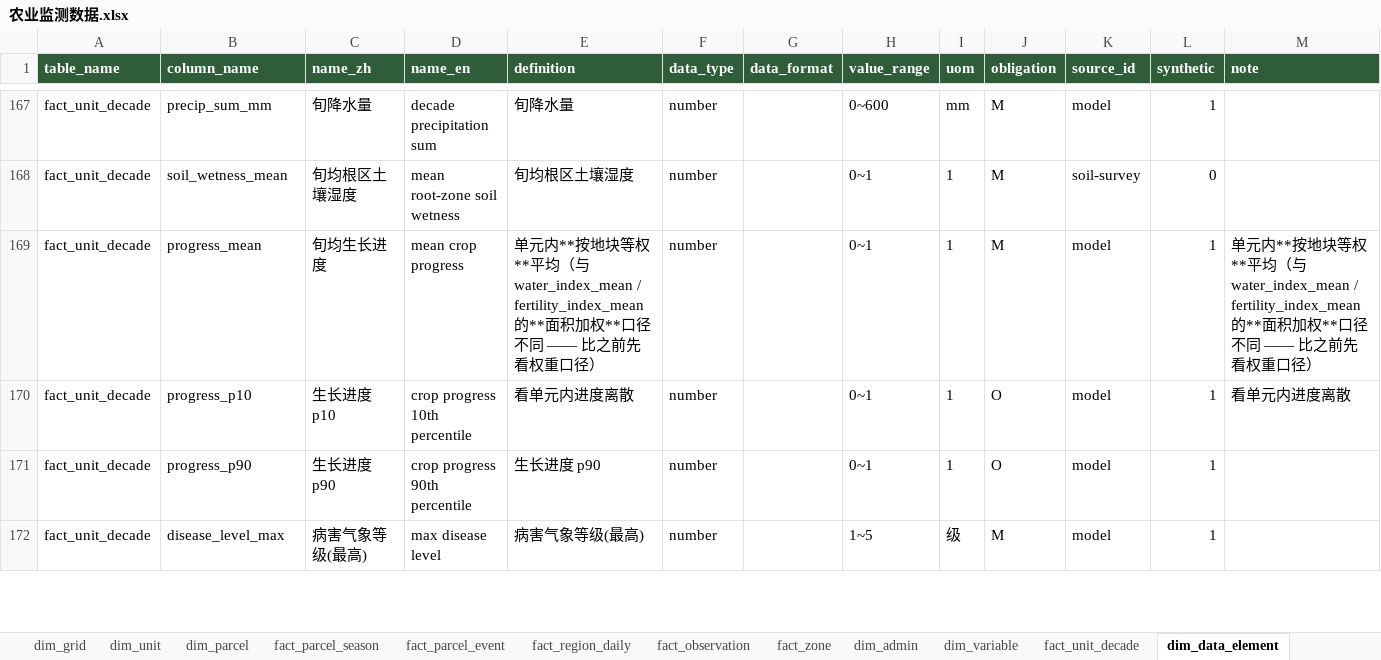
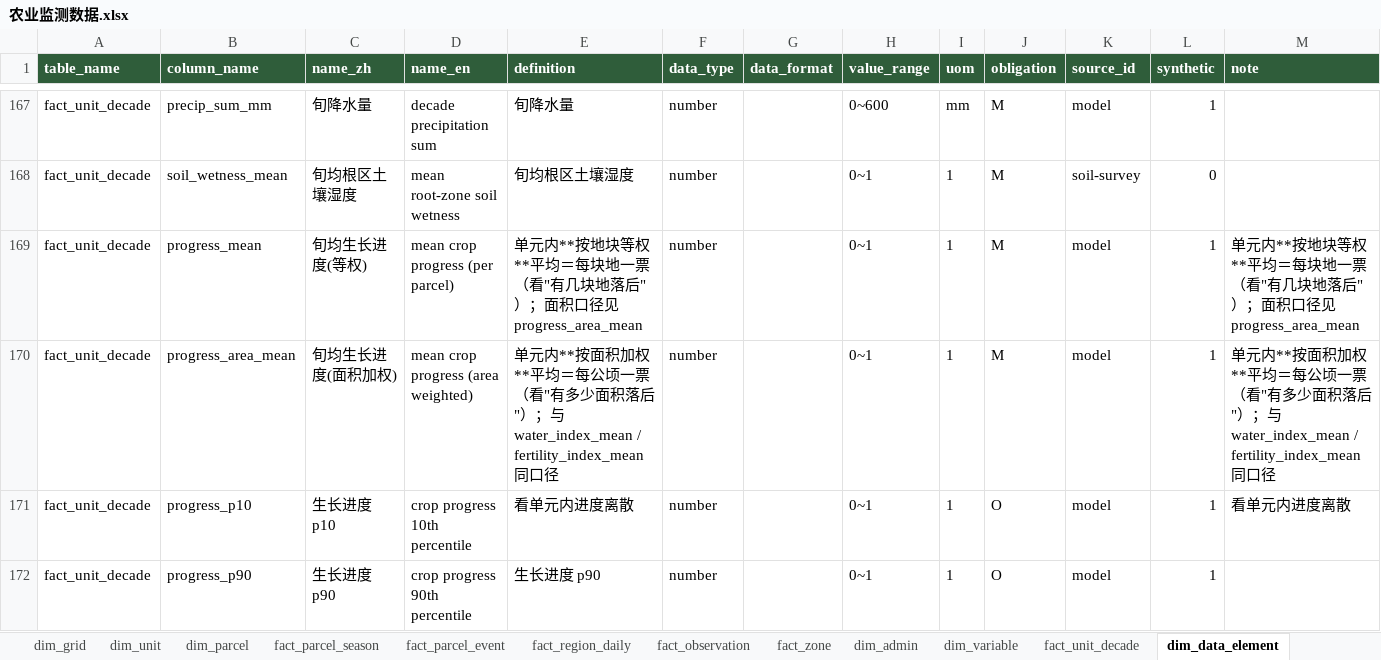
Before and after one commit to foursim/foursim.github.io, an Excel workbook: tables/农业监测数据.xlsx, sheet dim_data_element, drawn as a sheet; only a part is shown, gaps mark what is left out; the shorter side is filled out with more unchanged rows; values as stored, in another font and other column widths than the file's, no borders; the diff names each change by its address in the sheet, - before the commit and + after, or states it on an @@ line.

Commit message:
继续完善：面积加权进度列 / 透视控件收口到抽屉 / 导出当前视图 / 交叉验证进流水线
① 新增 fact_unit_decade.progress_area_mean（每公顷一票），与 progress_mean（每地块一票）成对给出——实测 3348 行里 2006 行（59.9%）两口径不同（单元内小地块多时分开最明显）；数据元字典注明两套口径的关系
② 透视控件（视图选择器 + 导出视图）**都放进抽屉**：1024×640 下 strip 只有 ~370px，实测多一个控件就多一行、把表体挤到 95px < 96px（"表体至少 3 行"的底线）⇒ strip 只做预览；并加"1024 最坏情况"判据守住
③ 透视视图可**导出当前视图 CSV**（带口径注释 + 行列合计），判据与离线 JSON 逐项对账（220 行 × 9 列，末格 990.17 vs 离线 990.171）
④ data:all 纳入 npm run query:sql（没装 DuckDB 自动跳过 exit 0；装了却跑挂仍是 exit 1 真失败）

过程中修掉三个自己的坑：新判据用数字下标取 table() 的对象（NaN 恒不相等 ⇒ 假绿）、多层模板里 \n 转义被吃掉导致页面字符串未闭合、抽屉切页签没重算控件显隐

判据 243 条全绿：模型 40 + 浏览器 116 + 数据 25 + 导出 31 + 查询 12 + 交叉验证 14 + 仓库卫生 5

```diff
--- a/tables/农业监测数据.xlsx (sheet dim_data_element)
+++ b/tables/农业监测数据.xlsx (sheet dim_data_element)
-C169 (name_zh): 旬均生长进度
+C169 (name_zh): 旬均生长进度(等权)
-D169 (name_en): mean crop progress
+D169 (name_en): mean crop progress (per parcel)
-E169 (definition): …权**平均（与 water_index_mean / fertility_index_mean 的**面积加权**口径不同 —— 比之前先看权重口径）
+E169 (definition): …权**平均＝每块地一票（看"有几块地落后"）；面积口径见 progress_area_mean
-M169 (note): …权**平均（与 water_index_mean / fertility_index_mean 的**面积加权**口径不同 —— 比之前先看权重口径）
+M169 (note): …权**平均＝每块地一票（看"有几块地落后"）；面积口径见 progress_area_mean
+row 170: fact_unit_decade | progress_area_mean | 旬均生长进度(面积加权) | mean crop progress (area weighted) | 单元内**按面积加权**平均＝每公顷一票（看"有多少面积落后"）；与 water_index_mean / fertility_index_mean 同口径 | number |  | 0~1 | 1 | M | model | 1 | 单元内**按面积加权**平均＝每公顷一票（看"有多少面积落后"）；与 water_index_mean / fertility_index_mean 同口径
```
Also changed, not shown: sheet fact_unit_decade, sheet 说明, tables/query/透视与联合查询.xlsx, 24 other files.
